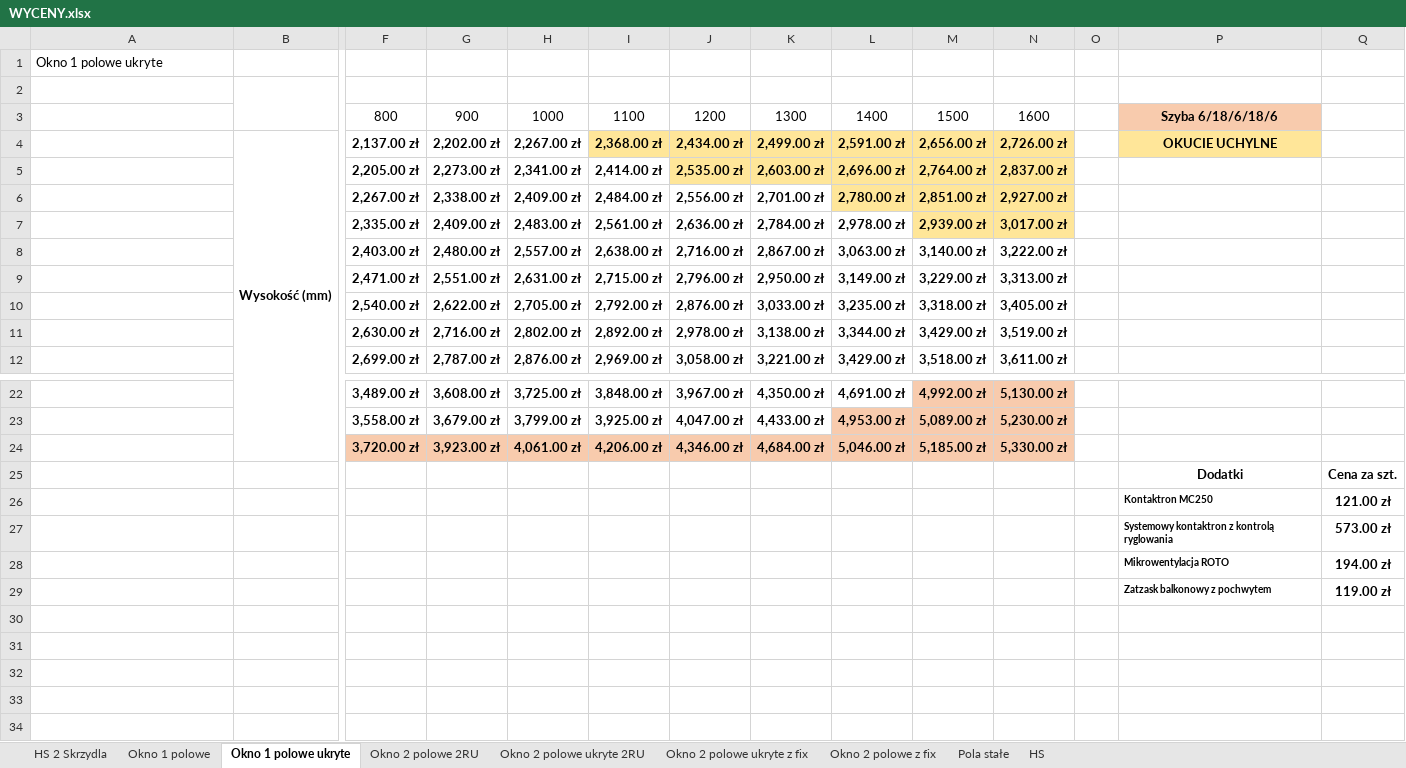
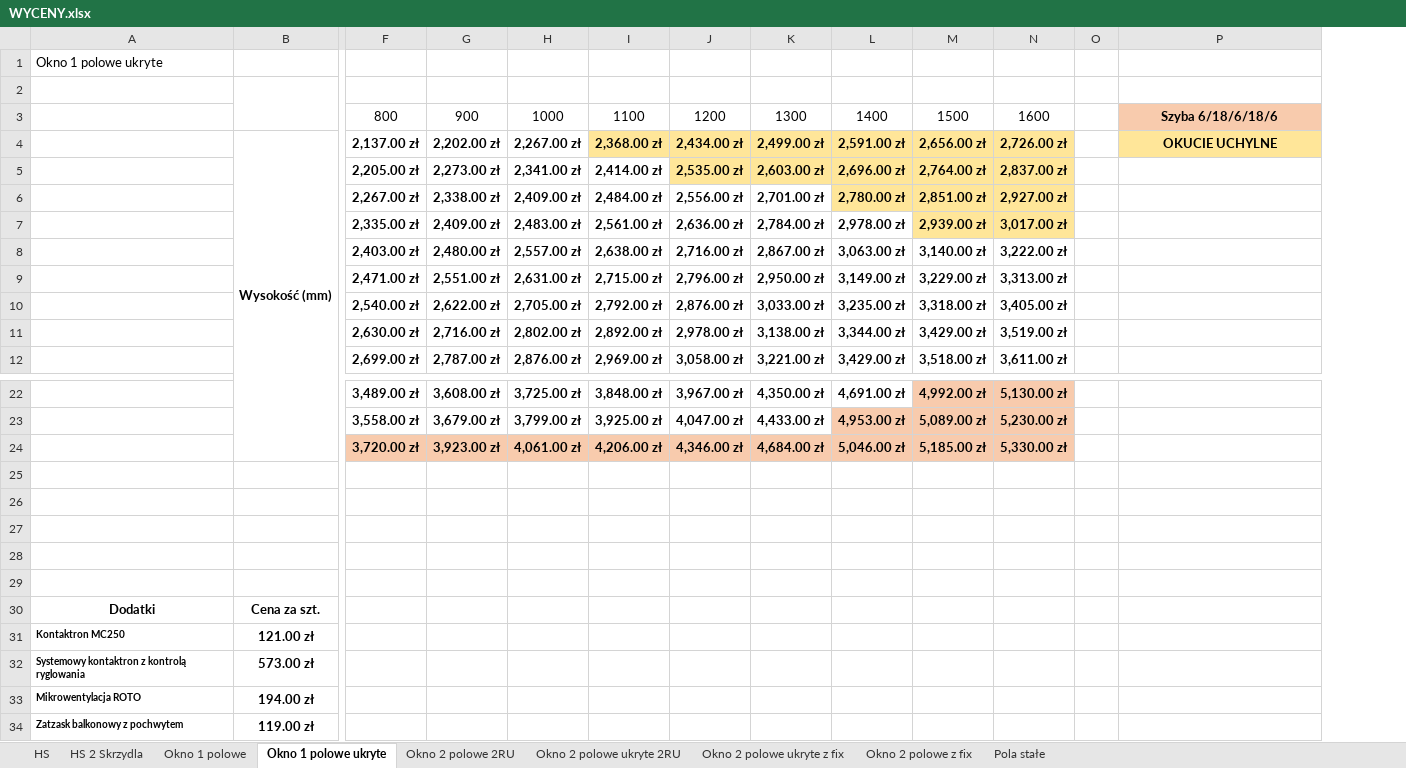
Before and after one commit to Linkusia/aluko-app, an Excel workbook: WYCENY.xlsx, sheet Okno 1 polowe ukryte, drawn as a sheet; only a part is shown, gaps mark what is left out; values as stored, in another font and other column widths than the file's, no borders; charts and pictures not drawn; removed rows and columns are numbered as before the commit, all else as after; rows hold the shown columns only; the diff names each change by its address in the sheet, - before the commit and + after, or states it on an @@ line.

Commit message:
dodatki i sumowanie

```diff
--- a/WYCENY.xlsx (sheet Okno 1 polowe ukryte)
+++ b/WYCENY.xlsx (sheet Okno 1 polowe ukryte)
@@ sheet tab order changed: HS | HS 2 Skrzydla | Okno 1 polowe | Okno 1 polowe ukryte | Okno 2 polowe 2RU | Okno 2 polowe ukryte 2RU | Okno 2 polowe ukryte z fix | Okno 2 polowe z fix | Pola stałe @@
-column Q, rows 25-29: Cena za szt. | 121.00 zł | 573.00 zł | 194.00 zł | 119.00 zł
-row 25:  |  |  |  |  |  |  |  |  |  |  |  | Dodatki | Cena za szt.
+row 25: (empty)
-row 26:  |  |  |  |  |  |  |  |  |  |  |  | Kontaktron MC250 | 121.00 zł
+row 26: (empty)
-row 27:  |  |  |  |  |  |  |  |  |  |  |  | Systemowy kontaktron z kontrolą ryglowania | 573.00 zł
+row 27: (empty)
-row 28:  |  |  |  |  |  |  |  |  |  |  |  | Mikrowentylacja ROTO | 194.00 zł
+row 28: (empty)
-row 29:  |  |  |  |  |  |  |  |  |  |  |  | Zatzask balkonowy z pochwytem | 119.00 zł
+row 29: (empty)
+row 30: Dodatki | Cena za szt.
+row 31: Kontaktron MC250 | 121.00 zł
+row 32: Systemowy kontaktron z kontrolą ryglowania | 573.00 zł
+row 33: Mikrowentylacja ROTO | 194.00 zł
+row 34: Zatzask balkonowy z pochwytem | 119.00 zł
```
Also changed, not shown: sheet HS, sheet HS 2 Skrzydla, sheet Okno 1 polowe, sheet Okno 2 polowe ukryte z fix, sheet Okno 2 polowe ukryte 2RU, sheet Okno 2 polowe 2RU, 1 more sheet, charts or pictures, 4 other files.
